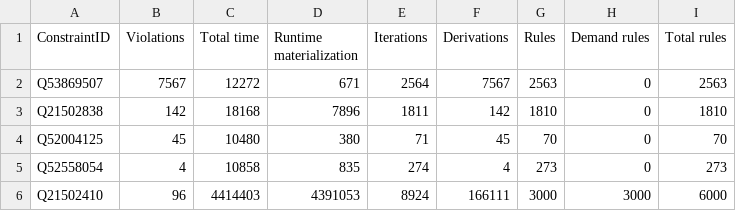
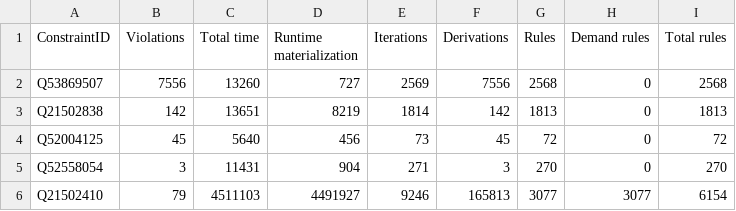
Before and after one commit to shade-belisar/wcd, a TSV file: thesis/result/100000/demanded_summary.tsv, drawn as a sheet; only a part is shown; the diff covers the shown part only.

Commit message:
Added results comparing sorting results

```diff
--- a/thesis/result/100000/demanded_summary.tsv
+++ b/thesis/result/100000/demanded_summary.tsv
@@ -1,6 +1,6 @@
 ConstraintID	Violations	Total time	Runtime materialization	Iterations	Derivations	Rules	Demand rules	Total rules
-Q53869507	7567	12272	671	2564	7567	2563	0	2563
-Q21502838	142	18168	7896	1811	142	1810	0	1810
-Q52004125	45	10480	380	71	45	70	0	70
-Q52558054	4	10858	835	274	4	273	0	273
-Q21502410	96	4414403	4391053	8924	166111	3000	3000	6000
+Q53869507	7556	13260	727	2569	7556	2568	0	2568
+Q21502838	142	13651	8219	1814	142	1813	0	1813
+Q52004125	45	5640	456	73	45	72	0	72
+Q52558054	3	11431	904	271	3	270	0	270
+Q21502410	79	4511103	4491927	9246	165813	3077	3077	6154
```
Also changed, not shown: 71 edited cells elsewhere in this file, 2 other files.
